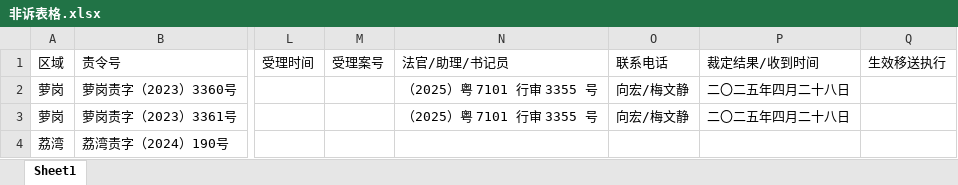
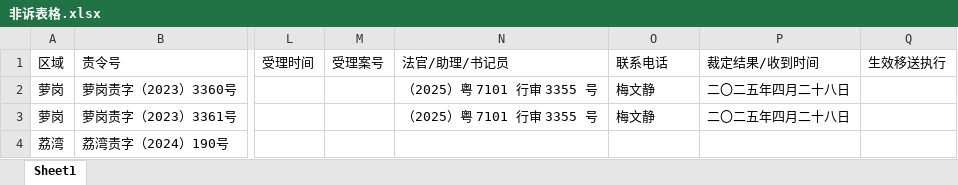
Before and after one commit to BluerAngala/pdf-ocr-ai, an Excel workbook: output/enforcement/非诉表格.xlsx, sheet Sheet1, drawn as a sheet; only a part is shown, gaps mark what is left out; values as stored, in another font and other column widths than the file's, no borders; the diff names each change by its address in the sheet, - before the commit and + after, or states it on an @@ line.

```diff
--- a/output/enforcement/非诉表格.xlsx (sheet Sheet1)
+++ b/output/enforcement/非诉表格.xlsx (sheet Sheet1)
-O2:O3: 向宏/梅文静
+O2:O3: 梅文静
```
Also changed, not shown: 17 other files.
